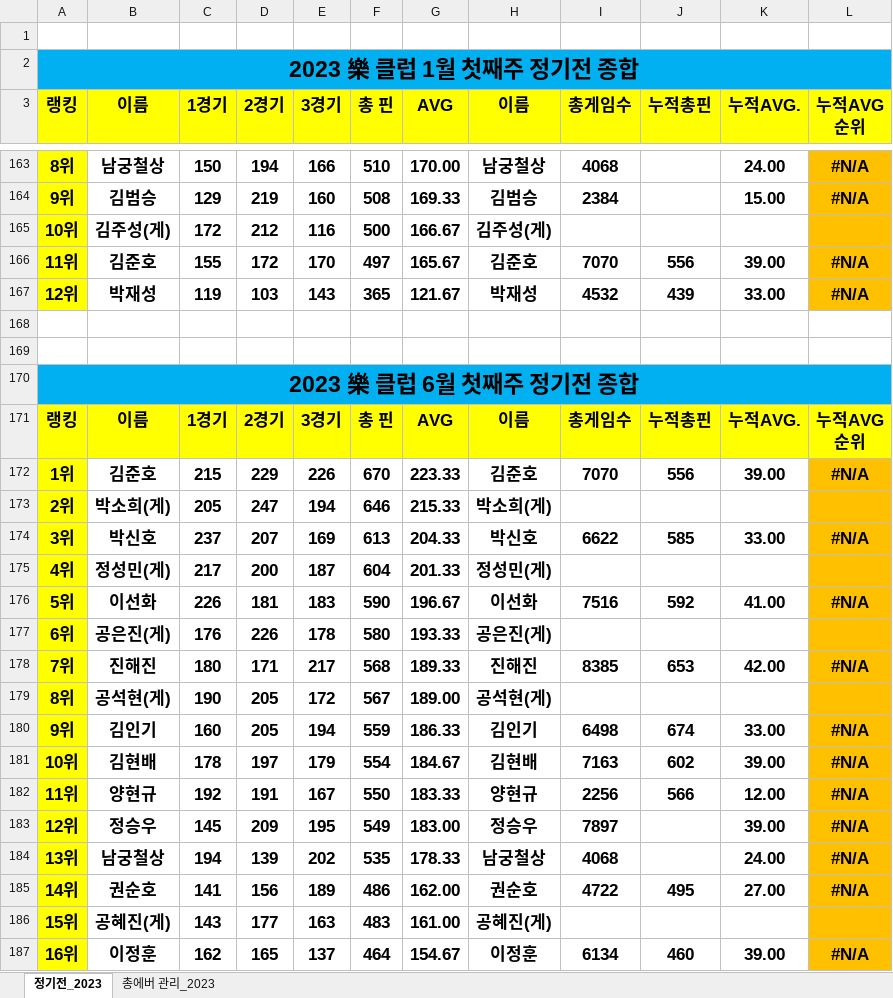
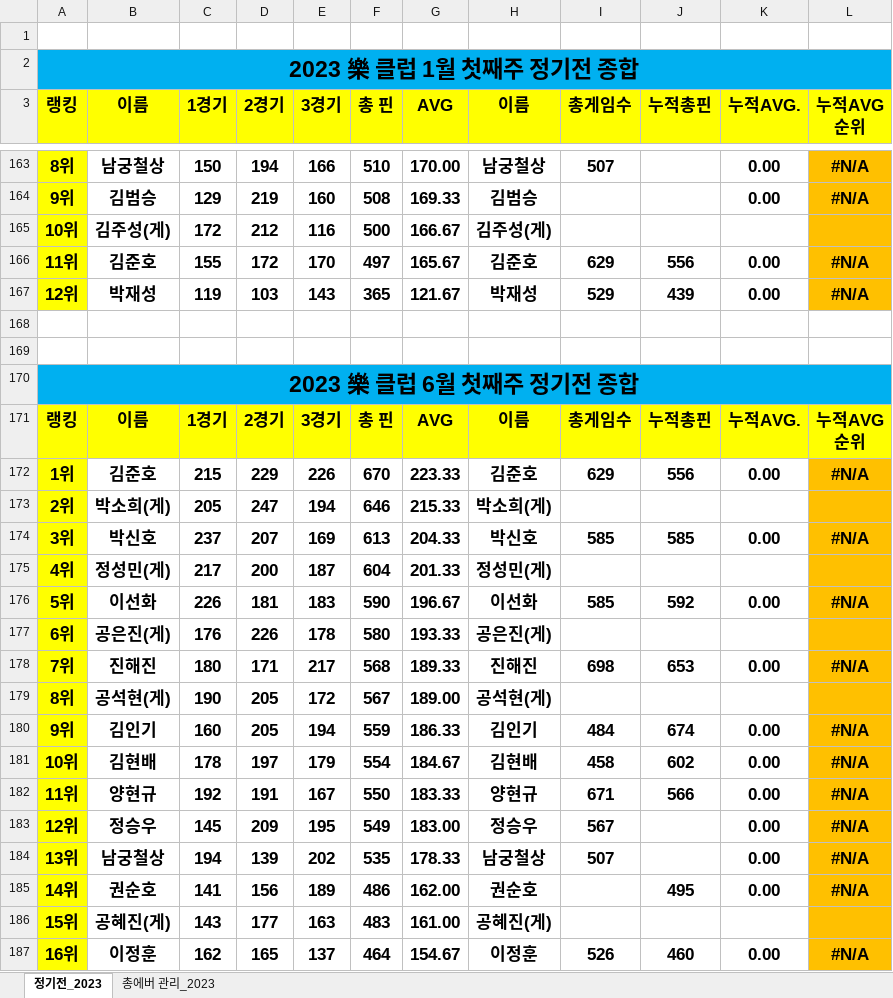
Before and after one commit to weddy0716/sinhoExample, an Excel workbook: 2023년 락클럽 에버관리.xlsx, sheet 정기전_2023, drawn as a sheet; only a part is shown, gaps mark what is left out; values as stored, in another font and other column widths than the file's, no borders; conditional formats not drawn; the diff covers the shown part only; the diff names each change by its address in the sheet, - before the commit and + after, or states it on an @@ line.

```diff
--- a/2023년 락클럽 에버관리.xlsx (sheet 정기전_2023)
+++ b/2023년 락클럽 에버관리.xlsx (sheet 정기전_2023)
-I163 (총게임수): 4068
+I163 (총게임수): 507
-K163 (누적AVG.): 24.00
+K163 (누적AVG.): 0.00
-I164 (총게임수): 2384
+I164 (총게임수): (empty)
-K164 (누적AVG.): 15.00
+K164 (누적AVG.): 0.00
-I166 (총게임수): 7070
+I166 (총게임수): 629
-K166 (누적AVG.): 39.00
+K166 (누적AVG.): 0.00
-I167 (총게임수): 4532
+I167 (총게임수): 529
-K167 (누적AVG.): 33.00
+K167 (누적AVG.): 0.00
-I172 (총게임수): 7070
+I172 (총게임수): 629
-K172 (누적AVG.): 39.00
+K172 (누적AVG.): 0.00
-I174 (총게임수): 6622
+I174 (총게임수): 585
-K174 (누적AVG.): 33.00
+K174 (누적AVG.): 0.00
-I176 (총게임수): 7516
+I176 (총게임수): 585
-K176 (누적AVG.): 41.00
+K176 (누적AVG.): 0.00
-I178 (총게임수): 8385
+I178 (총게임수): 698
-K178 (누적AVG.): 42.00
+K178 (누적AVG.): 0.00
-I180 (총게임수): 6498
+I180 (총게임수): 484
-K180 (누적AVG.): 33.00
+K180 (누적AVG.): 0.00
-I181 (총게임수): 7163
+I181 (총게임수): 458
-K181 (누적AVG.): 39.00
+K181 (누적AVG.): 0.00
-I182 (총게임수): 2256
+I182 (총게임수): 671
-K182 (누적AVG.): 12.00
+K182 (누적AVG.): 0.00
-I183 (총게임수): 7897
+I183 (총게임수): 567
-K183 (누적AVG.): 39.00
+K183 (누적AVG.): 0.00
-I184 (총게임수): 4068
+I184 (총게임수): 507
-K184 (누적AVG.): 24.00
+K184 (누적AVG.): 0.00
-I185 (총게임수): 4722
+I185 (총게임수): (empty)
-K185 (누적AVG.): 27.00
+K185 (누적AVG.): 0.00
-I187 (총게임수): 6134
+I187 (총게임수): 526
-K187 (누적AVG.): 39.00
+K187 (누적AVG.): 0.00
```
Also changed, not shown: 17 added rows and 323 edited cells elsewhere in this sheet, sheet 총에버 관리_2023, formulas that keep their value.
